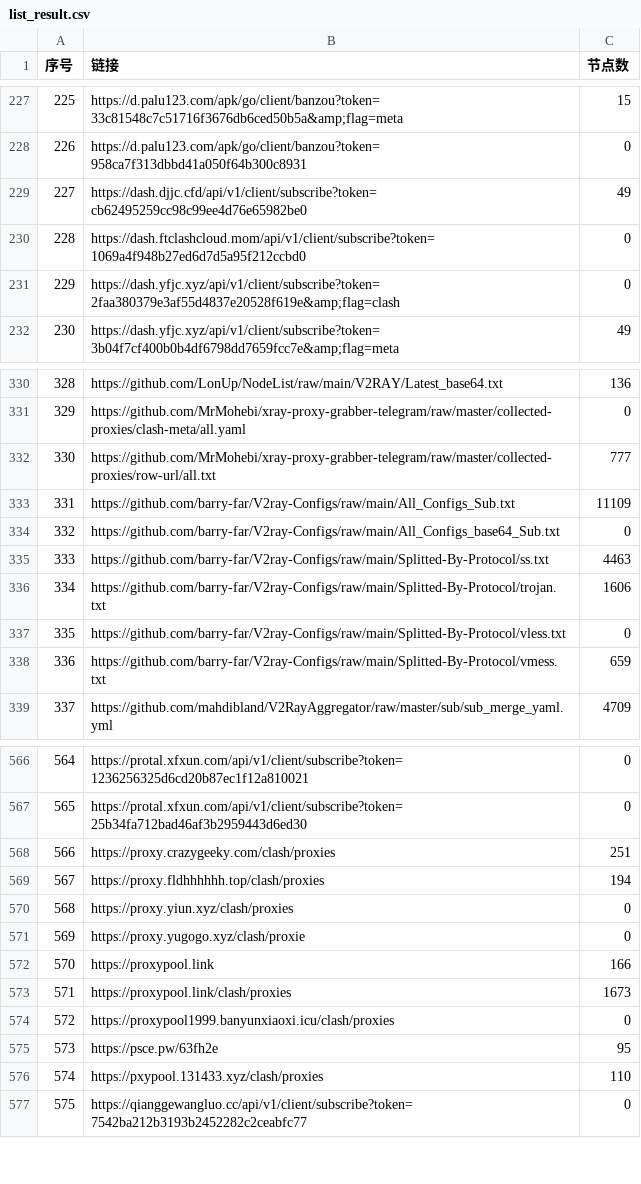
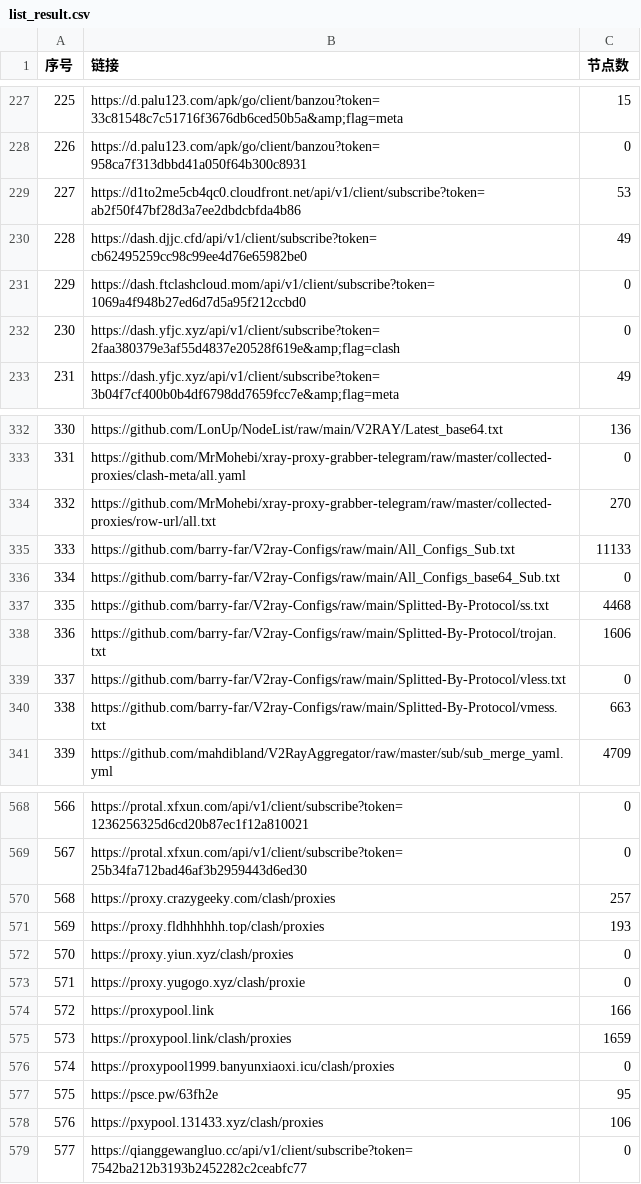
Before and after one commit to GameAutoScript/NiceVPN, a CSV file: utils/merge/list_result.csv, drawn as a sheet; only a part is shown, gaps mark what is left out; addresses are those after the commit; the diff covers the shown part only; the diff names each change by its address in the sheet, - before the commit and + after, or states it on an @@ line.

```diff
--- a/utils/merge/list_result.csv
+++ b/utils/merge/list_result.csv
+row 229: 227 | https://d1to2me5cb4qc0.cloudfront.net/api/v1/client/subscribe?token=ab2f50f47bf28d3a7ee2dbdcbfda4b86 | 53
@@ column A (序号) renumbered between rows 230 and 1114 @@
-C334 (节点数): 777
+C334 (节点数): 270
-C335 (节点数): 11109
+C335 (节点数): 11133
-C337 (节点数): 4463
+C337 (节点数): 4468
-C340 (节点数): 659
+C340 (节点数): 663
-C570 (节点数): 251
+C570 (节点数): 257
-C571 (节点数): 194
+C571 (节点数): 193
-C575 (节点数): 1673
+C575 (节点数): 1659
-C578 (节点数): 110
+C578 (节点数): 106
```
Also changed, not shown: 1 added row and 40 edited cells elsewhere in this file, 13 other files.
